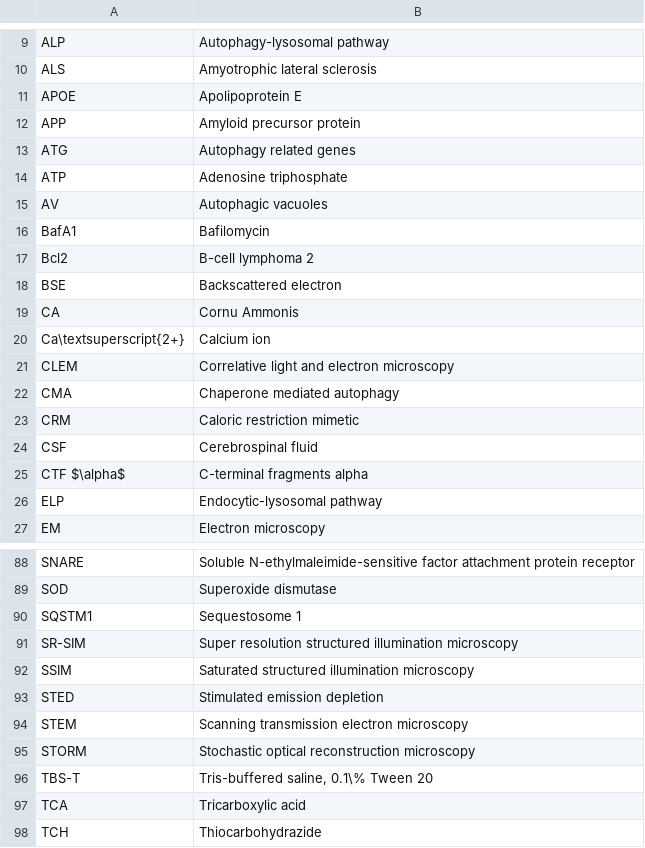
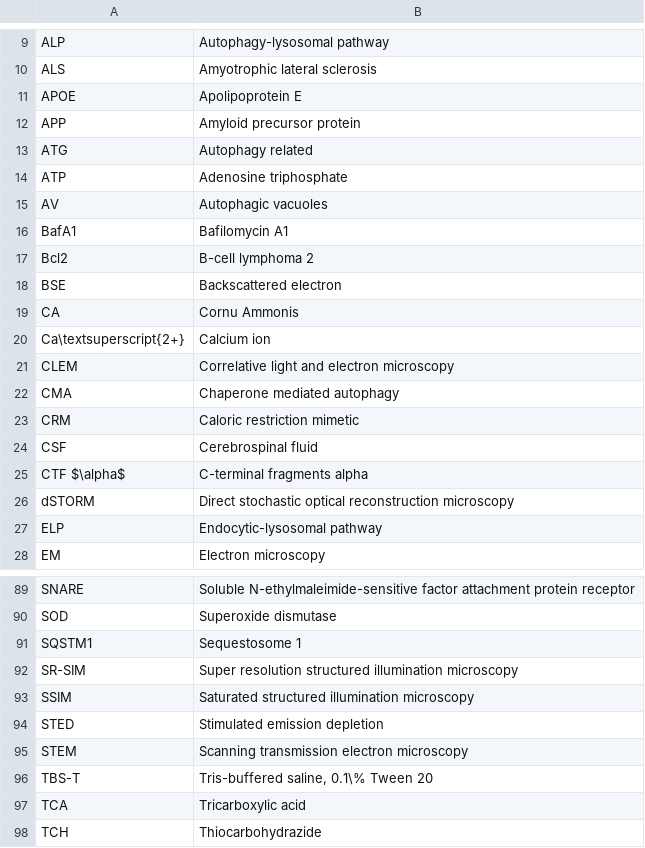
Before and after one commit to jtvandijk/dissertation_lumkwana, a CSV file: chapters/00_abbreviations.csv, drawn as a sheet; only a part is shown, gaps mark what is left out.

Commit message:
proof reading changes; frontmatter done, chapter 2 done

```diff
--- a/chapters/00_abbreviations.csv
+++ b/chapters/00_abbreviations.csv
@@ -12,6 +12,6 @@ APOE,Apolipoprotein E
 APP,Amyloid precursor protein
-ATG,Autophagy related genes
+ATG,Autophagy related
 ATP,Adenosine triphosphate
 AV,Autophagic vacuoles
-BafA1,Bafilomycin
+BafA1,Bafilomycin A1
 Bcl2,B-cell lymphoma 2
@@ -25,2 +25,3 @@ CSF,Cerebrospinal fluid
 CTF $\alpha$,C-terminal fragments alpha
+dSTORM,Direct stochastic optical reconstruction microscopy
 ELP,Endocytic-lysosomal pathway
@@ -94,3 +95,2 @@ STED,Stimulated emission depletion
 STEM,Scanning transmission electron microscopy
-STORM,Stochastic optical reconstruction microscopy
 TBS-T,"Tris-buffered saline, 0.1\% Tween 20"
```
Also changed, not shown: chapters/00_units.csv, 13 other files.
